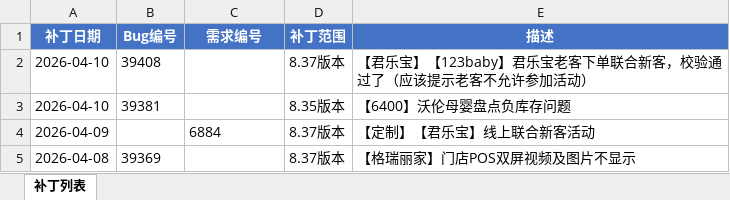
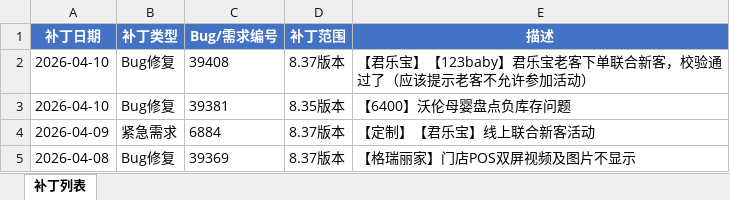
Before and after one commit to ouxiping/weekly-report, an Excel workbook: 补丁导入.xlsx, sheet 补丁列表, drawn as a sheet; values as stored, in another font and other column widths than the file's, no borders; the diff names each change by its address in the sheet, - before the commit and + after, or states it on an @@ line.

Commit message:
更新补丁导入模板-合并编号+补丁类型

```diff
--- a/补丁导入.xlsx (sheet 补丁列表)
+++ b/补丁导入.xlsx (sheet 补丁列表)
-B1: Bug编号
+B1: 补丁类型
-C1: 需求编号
+C1: Bug/需求编号
-B2 (补丁类型): 39408
+B2 (补丁类型): Bug修复
-C2 (Bug/需求编号): (empty)
+C2 (Bug/需求编号): 39408
-B3 (补丁类型): 39381
+B3 (补丁类型): Bug修复
-C3 (Bug/需求编号): (empty)
+C3 (Bug/需求编号): 39381
-B4 (补丁类型): (empty)
+B4 (补丁类型): 紧急需求
-B5 (补丁类型): 39369
+B5 (补丁类型): Bug修复
-C5 (Bug/需求编号): (empty)
+C5 (Bug/需求编号): 39369
```
